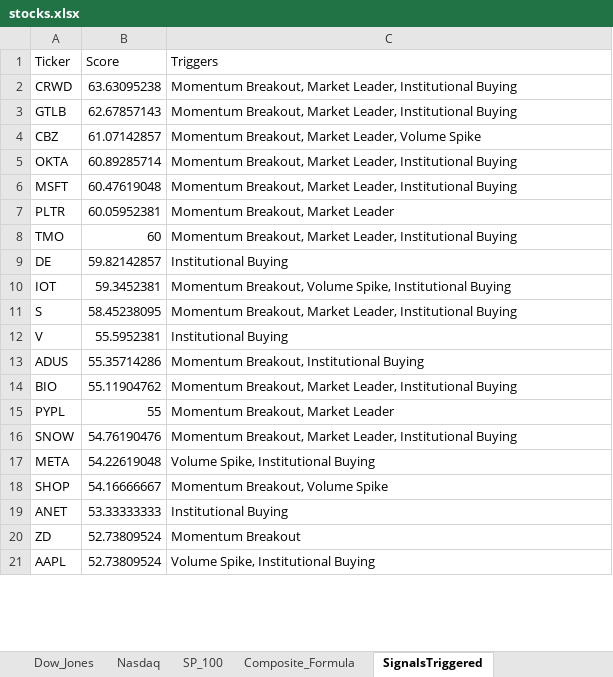
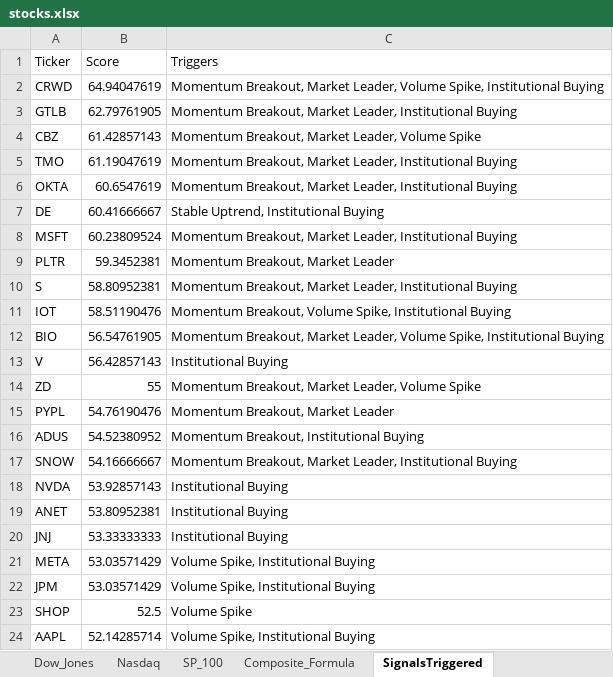
Before and after one commit to srijaipur/stocks-analytics-engine, an Excel workbook: stocks.xlsx, sheet SignalsTriggered, drawn as a sheet; only a part is shown; values as stored, in another font and other column widths than the file's, no borders; removed rows and columns are numbered as before the commit, all else as after; the diff covers the shown part only; the diff names each change by its address in the sheet, - before the commit and + after, or states it on an @@ line.

```diff
--- a/stocks.xlsx (sheet SignalsTriggered)
+++ b/stocks.xlsx (sheet SignalsTriggered)
-B2 (Score): 63.63095238
+B2 (Score): 64.94047619
-C2 (Triggers): …Market Leader, Institutional Buying
+C2 (Triggers): …Market Leader, Volume Spike, Institutional Buying
-B3 (Score): 62.67857143
+B3 (Score): 62.79761905
-B4 (Score): 61.07142857
+B4 (Score): 61.42857143
+row 5: TMO | 61.19047619 | Momentum Breakout, Market Leader, Institutional Buying
-B6 (Score): 60.89285714
+B6 (Score): 60.6547619
+row 7: DE | 60.41666667 | Stable Uptrend, Institutional Buying
-B8 (Score): 60.47619048
+B8 (Score): 60.23809524
-B9 (Score): 60.05952381
+B9 (Score): 59.3452381
-row 8: TMO | 60 | Momentum Breakout, Market Leader, Institutional Buying
-row 9: DE | 59.82142857 | Institutional Buying
-row 10: IOT | 59.3452381 | Momentum Breakout, Volume Spike, Institutional Buying
-B10 (Score): 58.45238095
+B10 (Score): 58.80952381
+row 11: IOT | 58.51190476 | Momentum Breakout, Volume Spike, Institutional Buying
+row 12: BIO | 56.54761905 | Momentum Breakout, Market Leader, Volume Spike, Institutional Buying
-B13 (Score): 55.5952381
+B13 (Score): 56.42857143
-row 13: ADUS | 55.35714286 | Momentum Breakout, Institutional Buying
-row 14: BIO | 55.11904762 | Momentum Breakout, Market Leader, Institutional Buying
+row 14: ZD | 55 | Momentum Breakout, Market Leader, Volume Spike
-B15 (Score): 55
+B15 (Score): 54.76190476
+row 16: ADUS | 54.52380952 | Momentum Breakout, Institutional Buying
-B17 (Score): 54.76190476
+B17 (Score): 54.16666667
+row 18: NVDA | 53.92857143 | Institutional Buying
+row 19: ANET | 53.80952381 | Institutional Buying
+row 20: JNJ | 53.33333333 | Institutional Buying
-B21 (Score): 54.22619048
+B21 (Score): 53.03571429
+row 22: JPM | 53.03571429 | Volume Spike, Institutional Buying
-B23 (Score): 54.16666667
+B23 (Score): 52.5
-C23 (Triggers): Momentum Breakout, Volume Spike
+C23 (Triggers): Volume Spike
-row 19: ANET | 53.33333333 | Institutional Buying
-row 20: ZD | 52.73809524 | Momentum Breakout
-B24 (Score): 52.73809524
+B24 (Score): 52.14285714
```
Also changed, not shown: 14 added rows, 17 removed rows and 13 edited cells elsewhere in this sheet, sheet ScoresCurrent, sheet ScoresPreviousDay, 3 other files.
